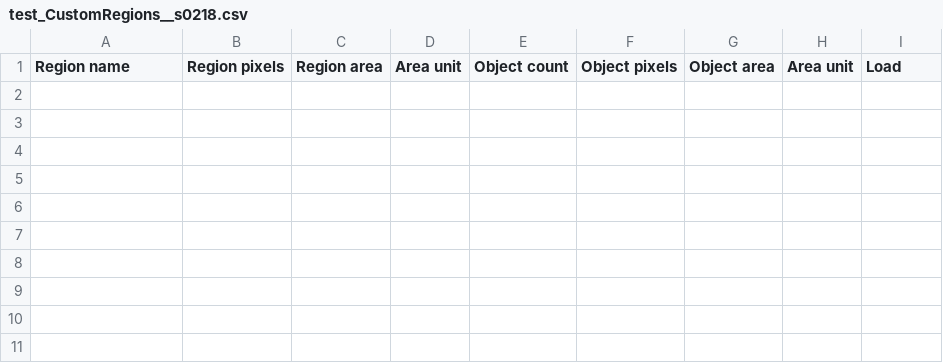
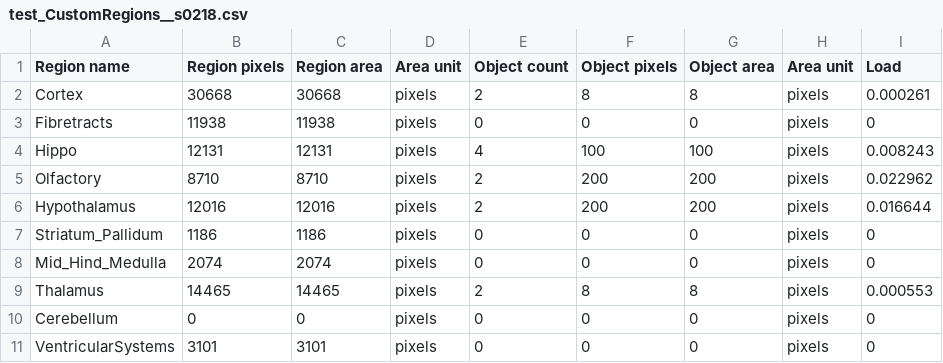
Before and after one commit to Neural-Systems-at-UIO/nutil, a CSV file: validator/Q1_AMBA2015/Out/Reports/test_CustomRegions/test_CustomRegions__s0218.csv, drawn as a sheet; the diff names each change by its address in the sheet, - before the commit and + after, or states it on an @@ line.

```diff
--- a/validator/Q1_AMBA2015/Out/Reports/test_CustomRegions/test_CustomRegions__s0218.csv
+++ b/validator/Q1_AMBA2015/Out/Reports/test_CustomRegions/test_CustomRegions__s0218.csv
+row 2: Cortex | 30668 | 30668 | pixels | 2 | 8 | 8 | pixels | 0.000261
+row 3: Fibretracts | 11938 | 11938 | pixels | 0 | 0 | 0 | pixels | 0
+row 4: Hippo | 12131 | 12131 | pixels | 4 | 100 | 100 | pixels | 0.008243
+row 5: Olfactory | 8710 | 8710 | pixels | 2 | 200 | 200 | pixels | 0.022962
+row 6: Hypothalamus | 12016 | 12016 | pixels | 2 | 200 | 200 | pixels | 0.016644
+row 7: Striatum_Pallidum | 1186 | 1186 | pixels | 0 | 0 | 0 | pixels | 0
+row 8: Mid_Hind_Medulla | 2074 | 2074 | pixels | 0 | 0 | 0 | pixels | 0
+row 9: Thalamus | 14465 | 14465 | pixels | 2 | 8 | 8 | pixels | 0.000553
+row 10: Cerebellum | 0 | 0 | pixels | 0 | 0 | 0 | pixels | 0
+row 11: VentricularSystems | 3101 | 3101 | pixels | 0 | 0 | 0 | pixels | 0
```
Also changed, not shown: validator/Q1_AMBA2015/Out/Reports/test_CustomRegions/test_CustomRegions_All.csv, validator/Q1_AMBA2015/Out/Reports/test_CustomRegions/test_CustomRegions_Cortex.csv, 18 other files.
